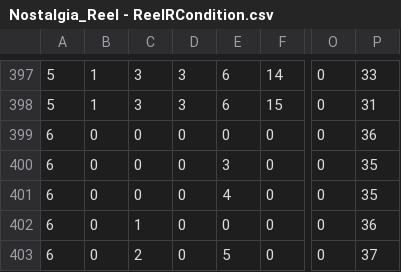
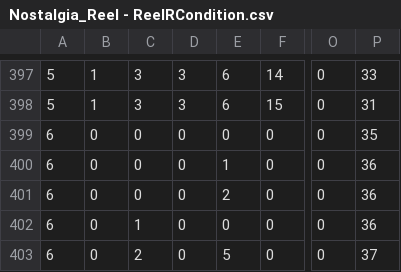
Before and after one commit to Tom201512/Nostalgia-Remake, a CSV file: Assets/DataFile/ReelR/Nostalgia_Reel - ReelRCondition.csv, drawn as a sheet; only a part is shown, gaps mark what is left out; the diff names each change by its address in the sheet, - before the commit and + after, or states it on an @@ line.

```diff
--- a/Assets/DataFile/ReelR/Nostalgia_Reel - ReelRCondition.csv
+++ b/Assets/DataFile/ReelR/Nostalgia_Reel - ReelRCondition.csv
-P399: 36
+P399: 35
-E400: 3
+E400: 1
-P400:P401: 35
+P400:P401: 36
-E401: 4
+E401: 2
```
Also changed, not shown: 9 other files.
